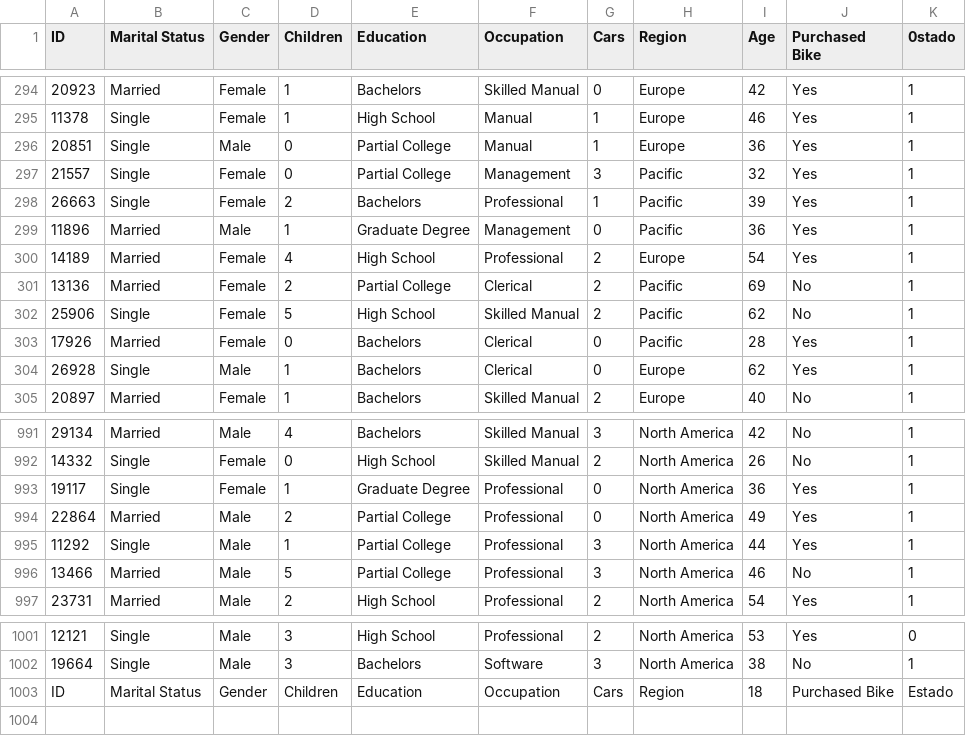
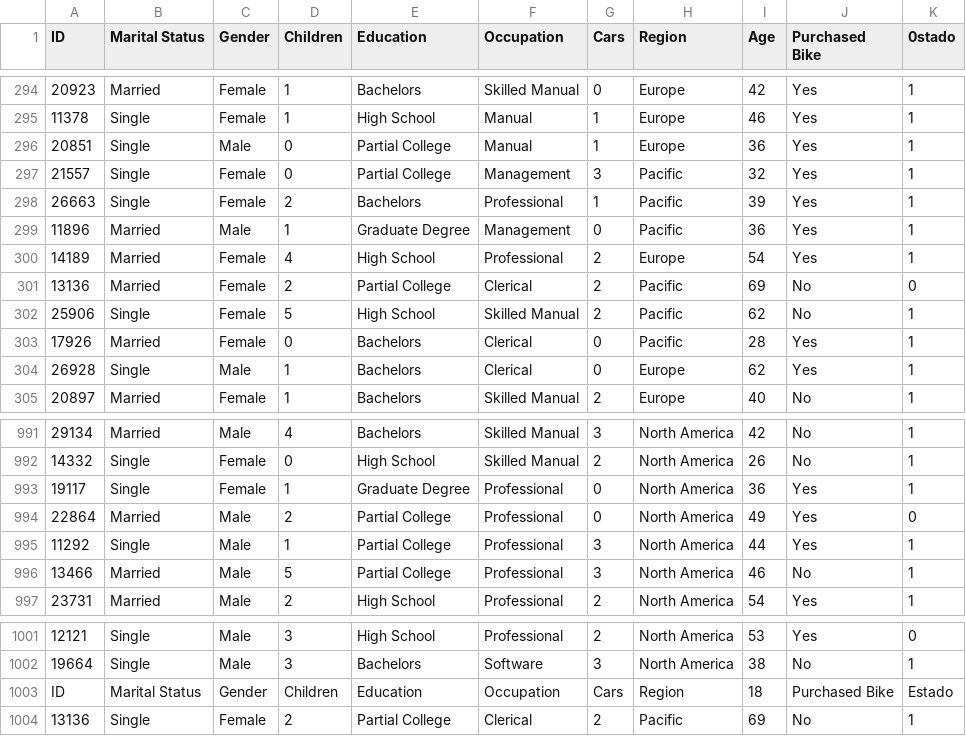
Before and after one commit to larrysbarretot/proyecto-ed1, a CSV file: classEDatos.csv, drawn as a sheet; only a part is shown, gaps mark what is left out.

```diff
--- a/classEDatos.csv
+++ b/classEDatos.csv
@@ -300,3 +300,3 @@ ID;Marital Status;Gender;Children;Education;Occupation;Cars;Region;Age;Purchased
 14189;Married;Female;4;High School;Professional;2;Europe;54;Yes;1;
-13136;Married;Female;2;Partial College;Clerical;2;Pacific;69;No;1;
+13136;Married;Female;2;Partial College;Clerical;2;Pacific;69;No;0;
 25906;Single;Female;5;High School;Skilled Manual;2;Pacific;62;No;1;
@@ -993,3 +993,3 @@ ID;Marital Status;Gender;Children;Education;Occupation;Cars;Region;Age;Purchased
 19117;Single;Female;1;Graduate Degree;Professional;0;North America;36;Yes;1;
-22864;Married;Male;2;Partial College;Professional;0;North America;49;Yes;1;
+22864;Married;Male;2;Partial College;Professional;0;North America;49;Yes;0;
 11292;Single;Male;1;Partial College;Professional;3;North America;44;Yes;1;
@@ -1003 +1003,2 @@ ID;Marital Status;Gender;Children;Education;Occupation;Cars;Region;Age;Purchased
 ID;Marital Status;Gender;Children;Education;Occupation;Cars;Region;18;Purchased Bike;Estado;
+13136;Single;Female;2;Partial College;Clerical;2;Pacific;69;No;1;
```
Also changed, not shown: Libro1.csv, 3 other files.
